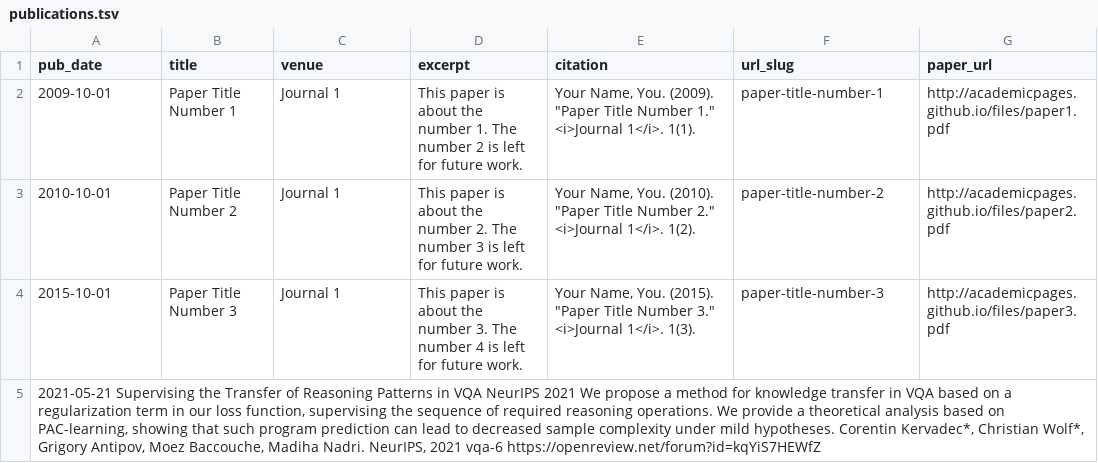
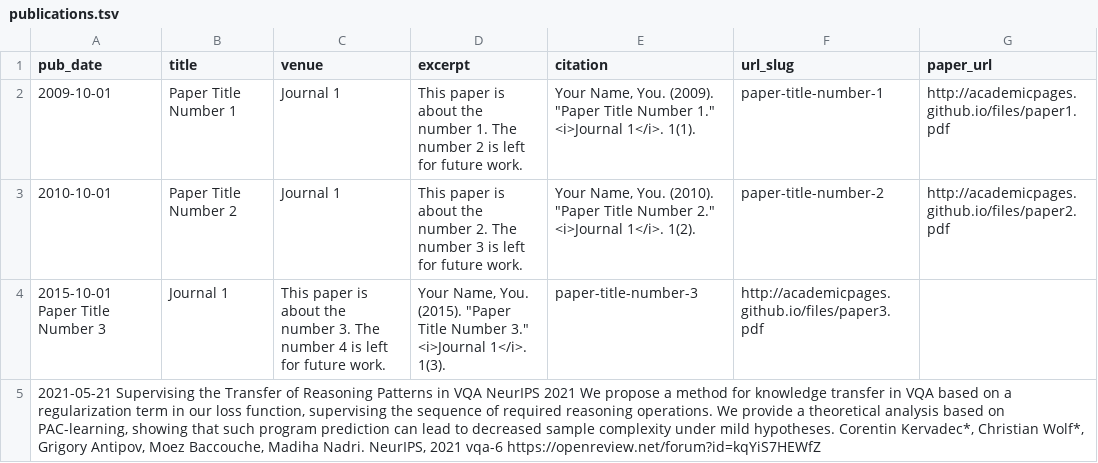
Before and after one commit to CorentinKervadec/ck_academicpages.github.io, a TSV file: markdown_generator/publications.tsv, drawn as a sheet.

Commit message:
Update publications.tsv

```diff
--- a/markdown_generator/publications.tsv
+++ b/markdown_generator/publications.tsv
@@ -3,3 +3,3 @@ pub_date	title	venue	excerpt	citation	url_slug	paper_url
 2010-10-01	Paper Title Number 2	Journal 1	This paper is about the number 2. The number 3 is left for future work.	Your Name, You. (2010). "Paper Title Number 2." <i>Journal 1</i>. 1(2).	paper-title-number-2	http://academicpages.github.io/files/paper2.pdf
-2015-10-01	Paper Title Number 3	Journal 1	This paper is about the number 3. The number 4 is left for future work.	Your Name, You. (2015). "Paper Title Number 3." <i>Journal 1</i>. 1(3).	paper-title-number-3	http://academicpages.github.io/files/paper3.pdf
+2015-10-01  Paper Title Number 3	Journal 1	This paper is about the number 3. The number 4 is left for future work.	Your Name, You. (2015). "Paper Title Number 3." <i>Journal 1</i>. 1(3).	paper-title-number-3	http://academicpages.github.io/files/paper3.pdf
 2021-05-21  Supervising the Transfer of Reasoning Patterns in VQA NeurIPS 2021  We propose a method for knowledge transfer in VQA based on a regularization term in our loss function, supervising the sequence of required reasoning operations. We provide a theoretical analysis based on PAC-learning, showing that such program prediction can lead to decreased sample complexity under mild hypotheses.  Corentin Kervadec*, Christian Wolf*, Grigory Antipov, Moez Baccouche, Madiha Nadri. NeurIPS, 2021 vqa-6   https://openreview.net/forum?id=kqYiS7HEWfZ
```
